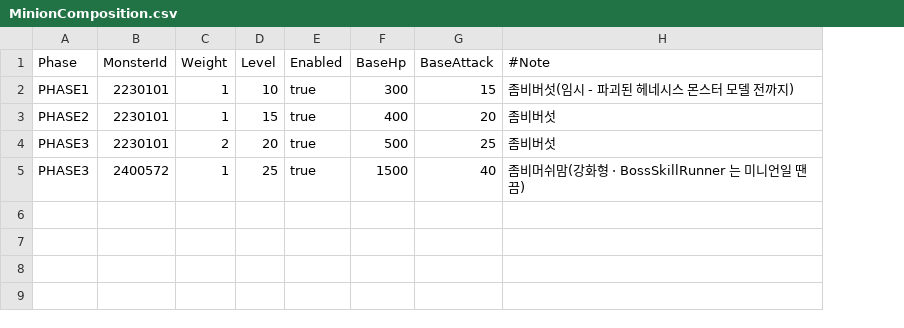
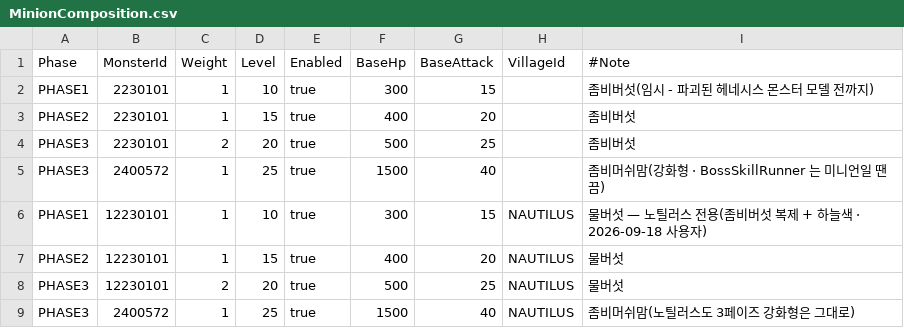
Before and after one commit to alsrn5172/villagedefense, a CSV file: RootDesk/MyDesk/MinionComposition.csv, drawn as a sheet; the diff names each change by its address in the sheet, - before the commit and + after, or states it on an @@ line.

```diff
--- a/RootDesk/MyDesk/MinionComposition.csv
+++ b/RootDesk/MyDesk/MinionComposition.csv
+column H (VillageId), empty
+row 6: PHASE1 | 12230101 | 1 | 10 | true | 300 | 15 | NAUTILUS | 물버섯 — 노틸러스 전용(좀비버섯 복제 + 하늘색 · 2026-09-18 사용자)
+row 7: PHASE2 | 12230101 | 1 | 15 | true | 400 | 20 | NAUTILUS | 물버섯
+row 8: PHASE3 | 12230101 | 2 | 20 | true | 500 | 25 | NAUTILUS | 물버섯
+row 9: PHASE3 | 2400572 | 1 | 25 | true | 1500 | 40 | NAUTILUS | 좀비머쉬맘(노틸러스도 3페이즈 강화형은 그대로)
```
Also changed, not shown: RootDesk/MyDesk/LaneConfig.csv, RootDesk/MyDesk/MonsterInfo.csv, 5 other files.
